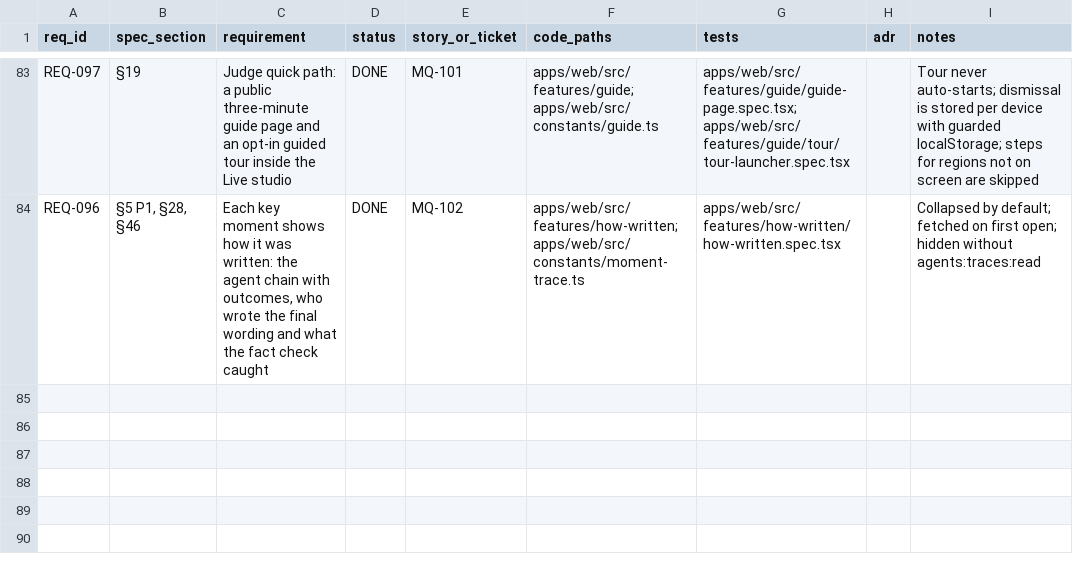
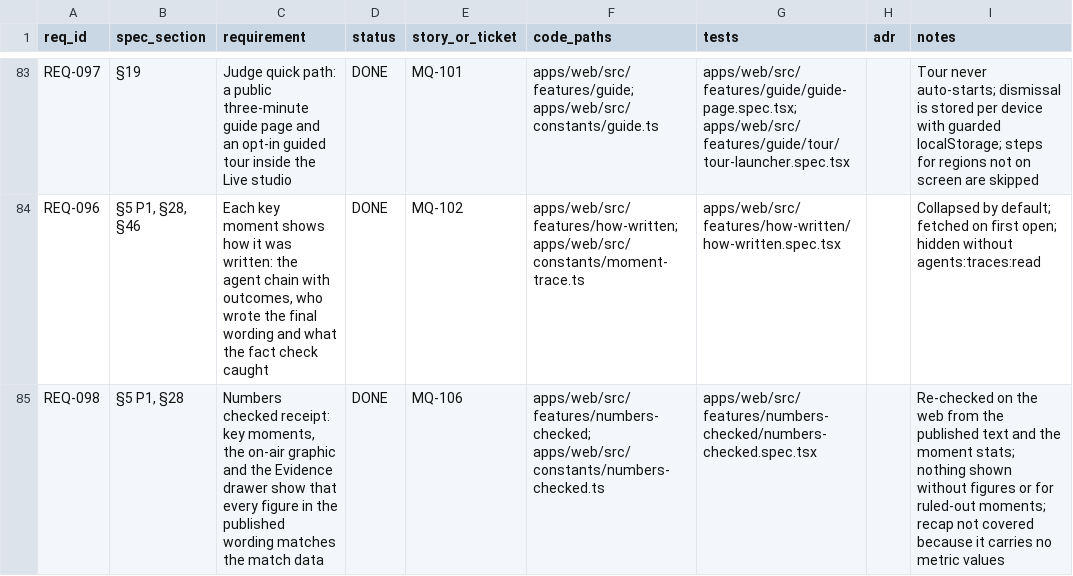
Before and after one commit to WapSecure/matchiq, a CSV file: docs/requirements-traceability.csv, drawn as a sheet; only a part is shown, gaps mark what is left out.

Commit message:
feat(web): numbers checked receipt on key moments, graphics and evidence

```diff
--- a/docs/requirements-traceability.csv
+++ b/docs/requirements-traceability.csv
@@ -84 +84,2 @@ REQ-097,"§19","Judge quick path: a public three-minute guide page and an opt-in
 REQ-096,"§5 P1, §28, §46","Each key moment shows how it was written: the agent chain with outcomes, who wrote the final wording and what the fact check caught",DONE,MQ-102,apps/web/src/features/how-written; apps/web/src/constants/moment-trace.ts,apps/web/src/features/how-written/how-written.spec.tsx,,Collapsed by default; fetched on first open; hidden without agents:traces:read
+REQ-098,"§5 P1, §28","Numbers checked receipt: key moments, the on-air graphic and the Evidence drawer show that every figure in the published wording matches the match data",DONE,MQ-106,apps/web/src/features/numbers-checked; apps/web/src/constants/numbers-checked.ts,apps/web/src/features/numbers-checked/numbers-checked.spec.tsx,,"Re-checked on the web from the published text and the moment stats; nothing shown without figures or for ruled-out moments; recap not covered because it carries no metric values"
```
Also changed, not shown: 12 other files.
